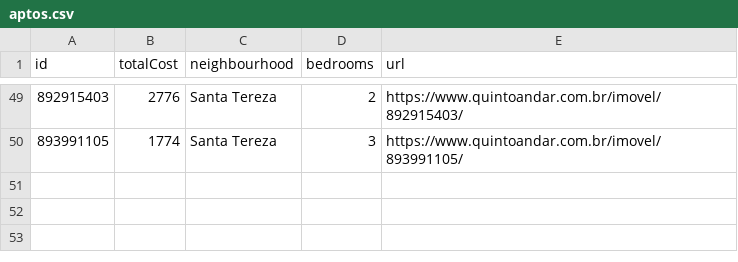
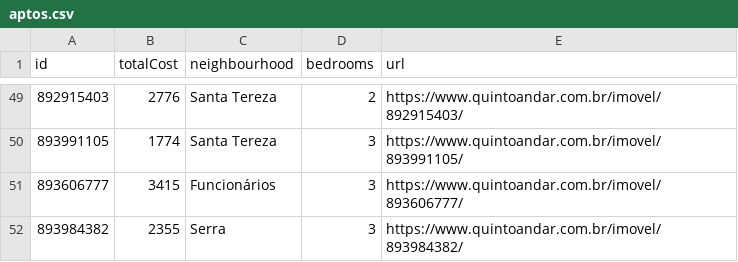
Before and after one commit to a-moreira/apto, a CSV file: data/aptos.csv, drawn as a sheet; only a part is shown, gaps mark what is left out; the diff names each change by its address in the sheet, - before the commit and + after, or states it on an @@ line.

```diff
--- a/data/aptos.csv
+++ b/data/aptos.csv
+row 51: 893606777 | 3415 | Funcionários | 3 | https://www.quintoandar.com.br/imovel/893606777/
+row 52: 893984382 | 2355 | Serra | 3 | https://www.quintoandar.com.br/imovel/893984382/
```
